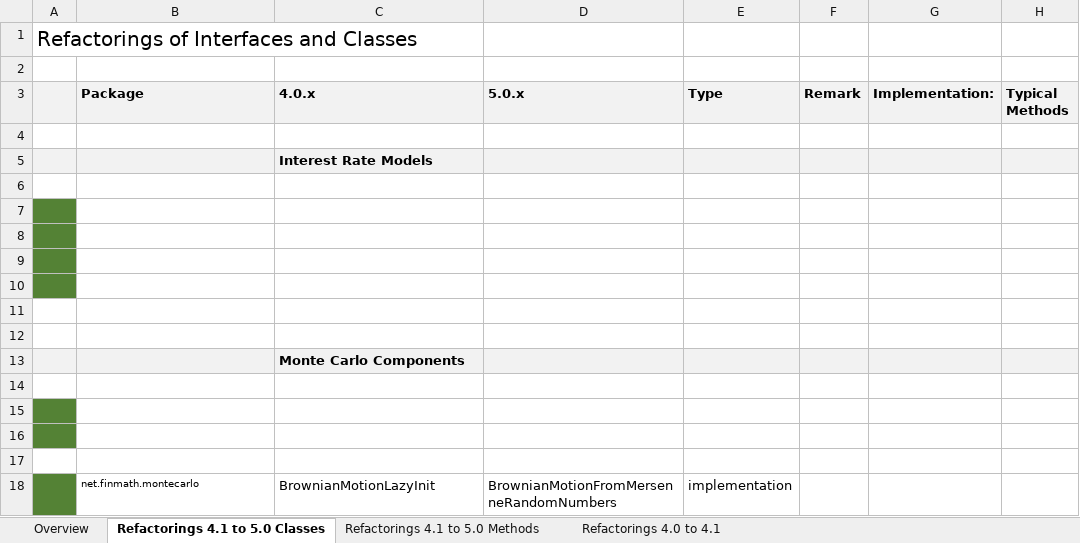
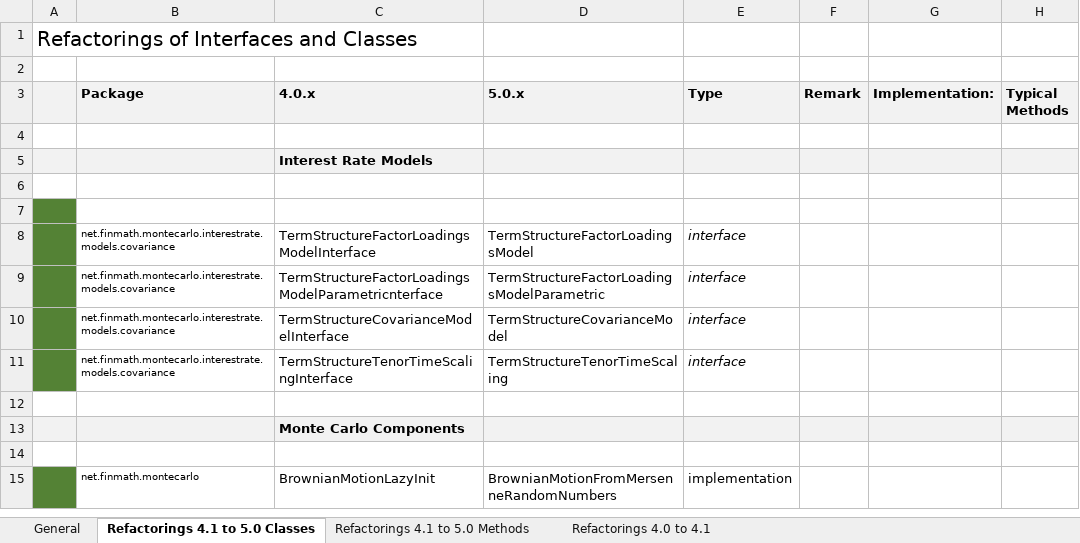
Before and after one commit to finmath/finmath-lib, an Excel workbook: docs/refactoring-4.1.x-to-5.0.0/Refactorings 4.1.x to 5.0.0.xlsx, sheet Refactorings 4.1 to 5.0 Classes, drawn as a sheet; values as stored, in another font and other column widths than the file's, no borders; removed rows and columns are numbered as before the commit, all else as after; the diff names each change by its address in the sheet, - before the commit and + after, or states it on an @@ line.

Commit message:
Added refactorings for 5.1 to docs.

```diff
--- a/docs/refactoring-4.1.x-to-5.0.0/Refactorings 4.1.x to 5.0.0.xlsx (sheet Refactorings 4.1 to 5.0 Classes)
+++ b/docs/refactoring-4.1.x-to-5.0.0/Refactorings 4.1.x to 5.0.0.xlsx (sheet Refactorings 4.1 to 5.0 Classes)
-sheet tab: Overview
+sheet tab: General
-row 8: (empty)
+row 8:  | net.finmath.montecarlo.interestrate.models.covariance | TermStructureFactorLoadingsModelInterface | TermStructureFactorLoadingsModel | interface
-row 9: (empty)
+row 9:  | net.finmath.montecarlo.interestrate.models.covariance | TermStructureFactorLoadingsModelParametricnterface | TermStructureFactorLoadingsModelParametric | interface
-row 10: (empty)
+row 10:  | net.finmath.montecarlo.interestrate.models.covariance | TermStructureCovarianceModelInterface | TermStructureCovarianceModel | interface
-A11 fill: none
+A11 fill: #548235
-row 11: (empty)
+row 11:  | net.finmath.montecarlo.interestrate.models.covariance | TermStructureTenorTimeScalingInterface | TermStructureTenorTimeScaling | interface
-row 14: (empty)
-row 15: (empty)
-row 16: (empty)
```
Also changed, not shown: sheet Refactorings 4.1 to 5.0 Methods, sheet General, 1 other file.
